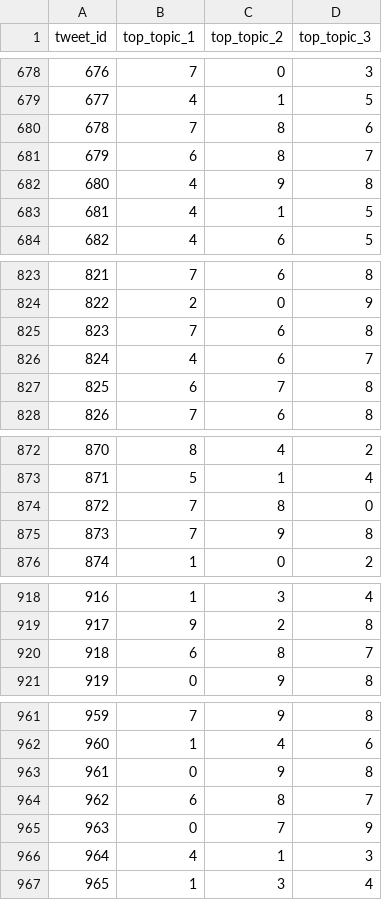
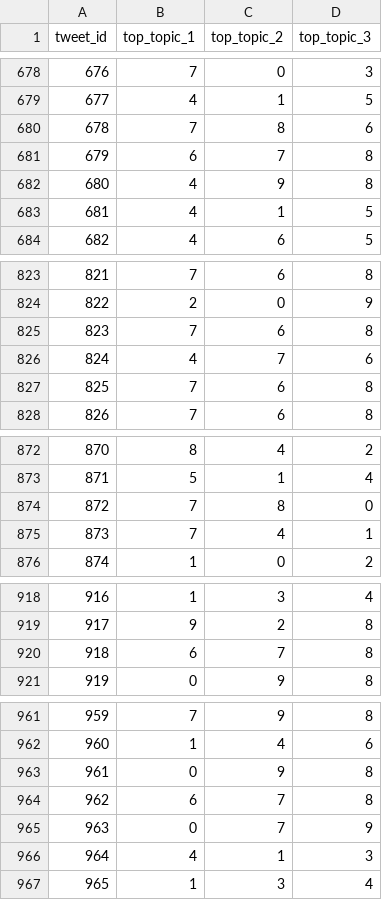
Before and after one commit to masun/SpamDetection, a CSV file: datasets/idTuitsWithTopTopics.csv, drawn as a sheet; only a part is shown, gaps mark what is left out; the diff covers the shown part only.

```diff
--- a/datasets/idTuitsWithTopTopics.csv
+++ b/datasets/idTuitsWithTopTopics.csv
@@ -680,3 +680,3 @@ tweet_id,top_topic_1,top_topic_2,top_topic_3
 678,7,8,6
-679,6,8,7
+679,6,7,8
 680,4,9,8
@@ -825,4 +825,4 @@ tweet_id,top_topic_1,top_topic_2,top_topic_3
 823,7,6,8
-824,4,6,7
-825,6,7,8
+824,4,7,6
+825,7,6,8
 826,7,6,8
@@ -874,3 +874,3 @@ tweet_id,top_topic_1,top_topic_2,top_topic_3
 872,7,8,0
-873,7,9,8
+873,7,4,1
 874,1,0,2
@@ -919,3 +919,3 @@ tweet_id,top_topic_1,top_topic_2,top_topic_3
 917,9,2,8
-918,6,8,7
+918,6,7,8
 919,0,9,8
@@ -963,3 +963,3 @@ tweet_id,top_topic_1,top_topic_2,top_topic_3
 961,0,9,8
-962,6,8,7
+962,6,7,8
 963,0,7,9
```
Also changed, not shown: 22 edited cells elsewhere in this file, datasets/topicsWithTopWords.csv, 1 other file.
